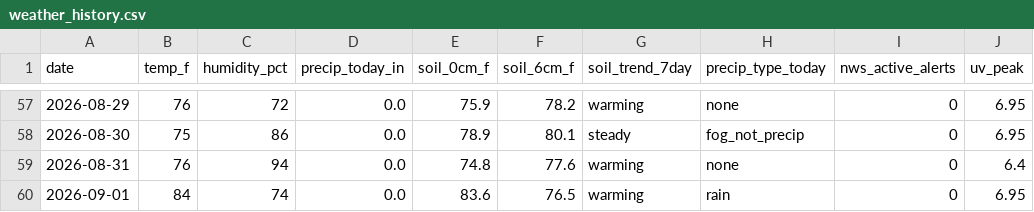
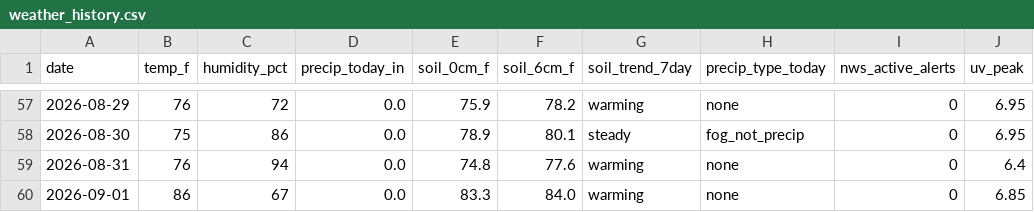
Before and after one commit to RDBFarm/rdbf-weather, a CSV file: weather_history.csv, drawn as a sheet; only a part is shown, gaps mark what is left out; the diff names each change by its address in the sheet, - before the commit and + after, or states it on an @@ line.

```diff
--- a/weather_history.csv
+++ b/weather_history.csv
-B60 (temp_f): 84
+B60 (temp_f): 86
-C60 (humidity_pct): 74
+C60 (humidity_pct): 67
-E60 (soil_0cm_f): 83.6
+E60 (soil_0cm_f): 83.3
-F60 (soil_6cm_f): 76.5
+F60 (soil_6cm_f): 84.0
-H60 (precip_type_today): rain
+H60 (precip_type_today): none
-J60 (uv_peak): 6.95
+J60 (uv_peak): 6.85
```
Also changed, not shown: 1 other file.
